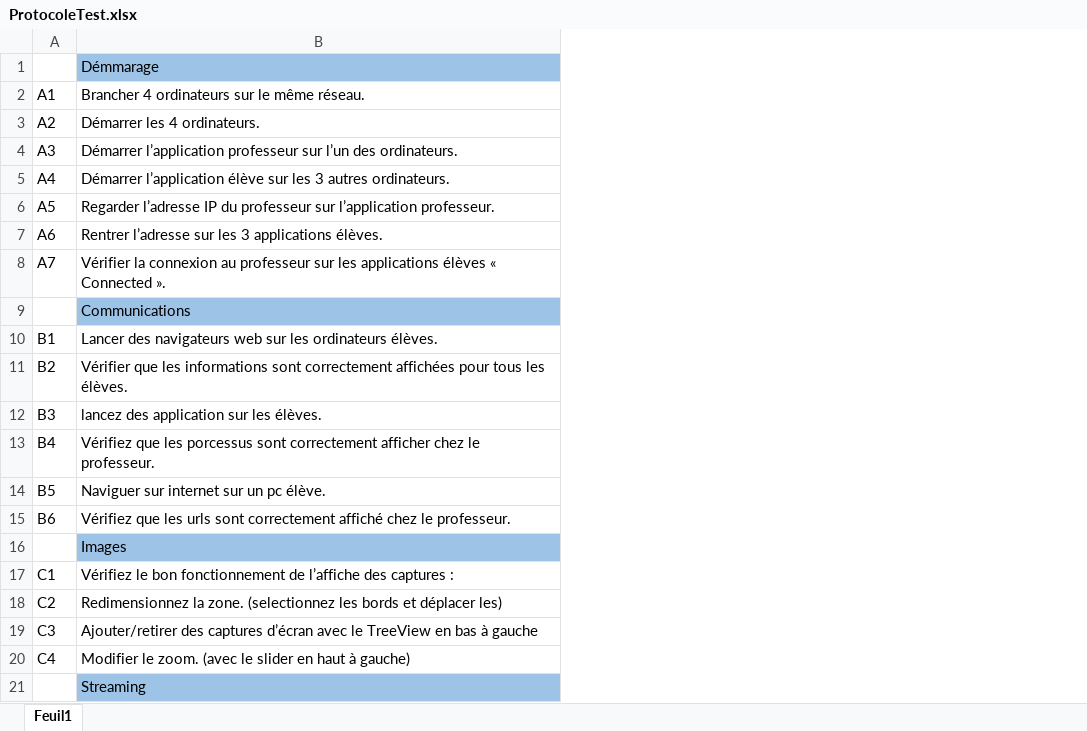
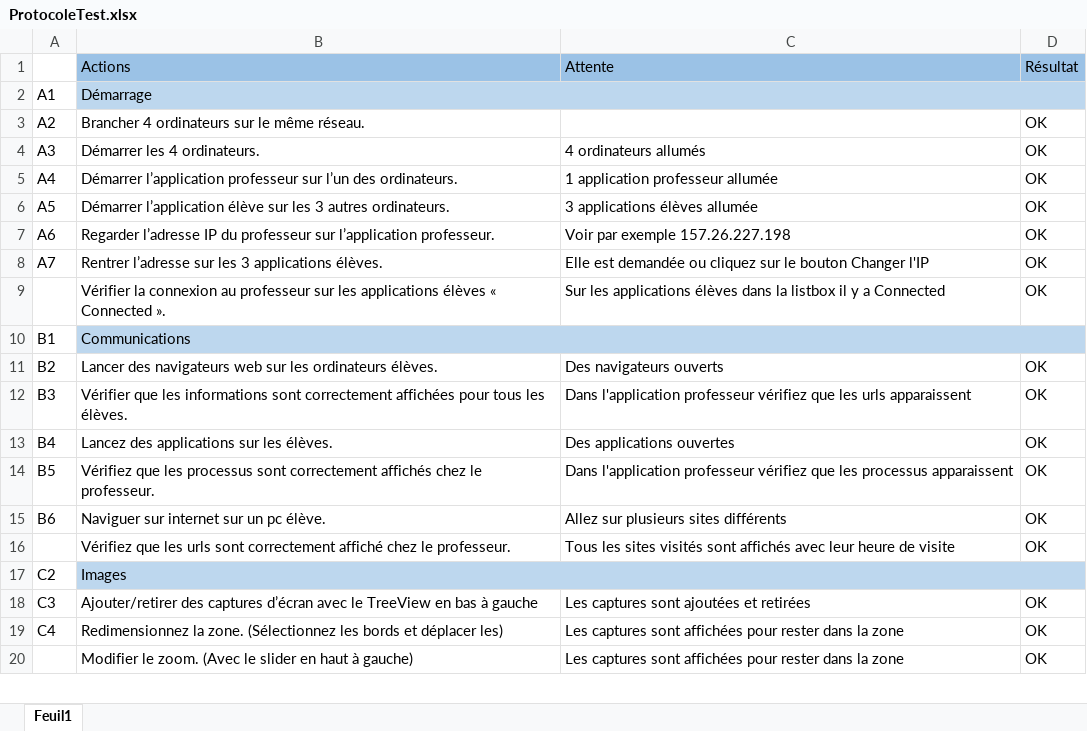
Before and after one commit to stany24/Imepro, an Excel workbook: Planification/ProtocoleTest.xlsx, sheet Feuil1, drawn as a sheet; only a part is shown; values as stored, in another font and other column widths than the file's, no borders; removed rows and columns are numbered as before the commit, all else as after; the diff covers the shown part only; the diff names each change by its address in the sheet, - before the commit and + after, or states it on an @@ line.

```diff
--- a/Planification/ProtocoleTest.xlsx (sheet Feuil1)
+++ b/Planification/ProtocoleTest.xlsx (sheet Feuil1)
+column C, rows 1-20: Attente |  |  | 4 ordinateurs allumés | 1 application professeur allumée | 3 applications élèves allumée | Voir par exemple 157.26.227.198 | Elle est demandée ou cliquez sur le bouton Changer l'IP | Sur les applications élèves dans la listbox il y a Connected |  | Des navigateurs ouverts | Dans l'application professeur vérifiez que les urls apparaissent | Des applications ouvertes | Dans l'application professeur vérifiez que les processus apparaissent | Allez sur plusieurs sites différents | Tous les sites visités sont affichés avec leur heure de visite |  | Les captures sont ajoutées et retirées | Les captures sont affichées pour rester dans la zone | Les captures sont affichées pour rester dans la zone
+column D, rows 1-20: Résultat |  | OK | OK | OK | OK | OK | OK | OK |  | OK | OK | OK | OK | OK | OK |  | OK | OK | OK
-B1: Démmarage
+B1: Actions
-B2: Brancher 4 ordinateurs sur le même réseau.
+B2: Démarrage
-B2 fill: none
+B2 fill: #BDD7EE
+B2:D2 merged
-B3: Démarrer les 4 ordinateurs.
+B3: Brancher 4 ordinateurs sur le même réseau.
-B4: Démarrer l’application professeur sur l’un des ordinateurs.
+B4: Démarrer les 4 ordinateurs.
-B5: Démarrer l’application élève sur les 3 autres ordinateurs.
+B5: Démarrer l’application professeur sur l’un des ordinateurs.
-B6: Regarder l’adresse IP du professeur sur l’application professeur.
+B6: Démarrer l’application élève sur les 3 autres ordinateurs.
-B7: Rentrer l’adresse sur les 3 applications élèves.
+B7: Regarder l’adresse IP du professeur sur l’application professeur.
-B8: Vérifier la connexion au professeur sur les applications élèves « Connected ».
+B8: Rentrer l’adresse sur les 3 applications élèves.
-B9: Communications
+B9: Vérifier la connexion au professeur sur les applications élèves « Connected ».
-B9 fill: #9DC3E6
+B9 fill: none
-B10: Lancer des navigateurs web sur les ordinateurs élèves.
+B10: Communications
-B10 fill: none
+B10 fill: #BDD7EE
+B10:D10 merged
-B11: Vérifier que les informations sont correctement affichées pour tous les élèves.
+B11: Lancer des navigateurs web sur les ordinateurs élèves.
-B12: lancez des application sur les élèves.
+B12: Vérifier que les informations sont correctement affichées pour tous les élèves.
-B13: Vérifiez que les porcessus sont correctement afficher chez le professeur.
+B13: Lancez des applications sur les élèves.
-B14: Naviguer sur internet sur un pc élève.
+B14: Vérifiez que les processus sont correctement affichés chez le professeur.
-B15: Vérifiez que les urls sont correctement affiché chez le professeur.
+B15: Naviguer sur internet sur un pc élève.
-B16: Images
+B16: Vérifiez que les urls sont correctement affiché chez le professeur.
-B16 fill: #9DC3E6
+B16 fill: none
-row 17: C1 | Vérifiez le bon fonctionnement de l’affiche des captures :
-B17: Redimensionnez la zone. (selectionnez les bords et déplacer les)
+B17: Images
-B17 fill: none
+B17 fill: #BDD7EE
+B17:D17 merged
-B19: Modifier le zoom. (avec le slider en haut à gauche)
+B19: Redimensionnez la zone. (Sélectionnez les bords et déplacer les)
-B20: Streaming
+B20: Modifier le zoom. (Avec le slider en haut à gauche)
-B20 fill: #9DC3E6
+B20 fill: none
```
Also changed, not shown: 3 added rows, 16 edited cells, cell formats and merged cells elsewhere in this sheet, Planification/Gantt_Modele.xlsx, 6 other files.
